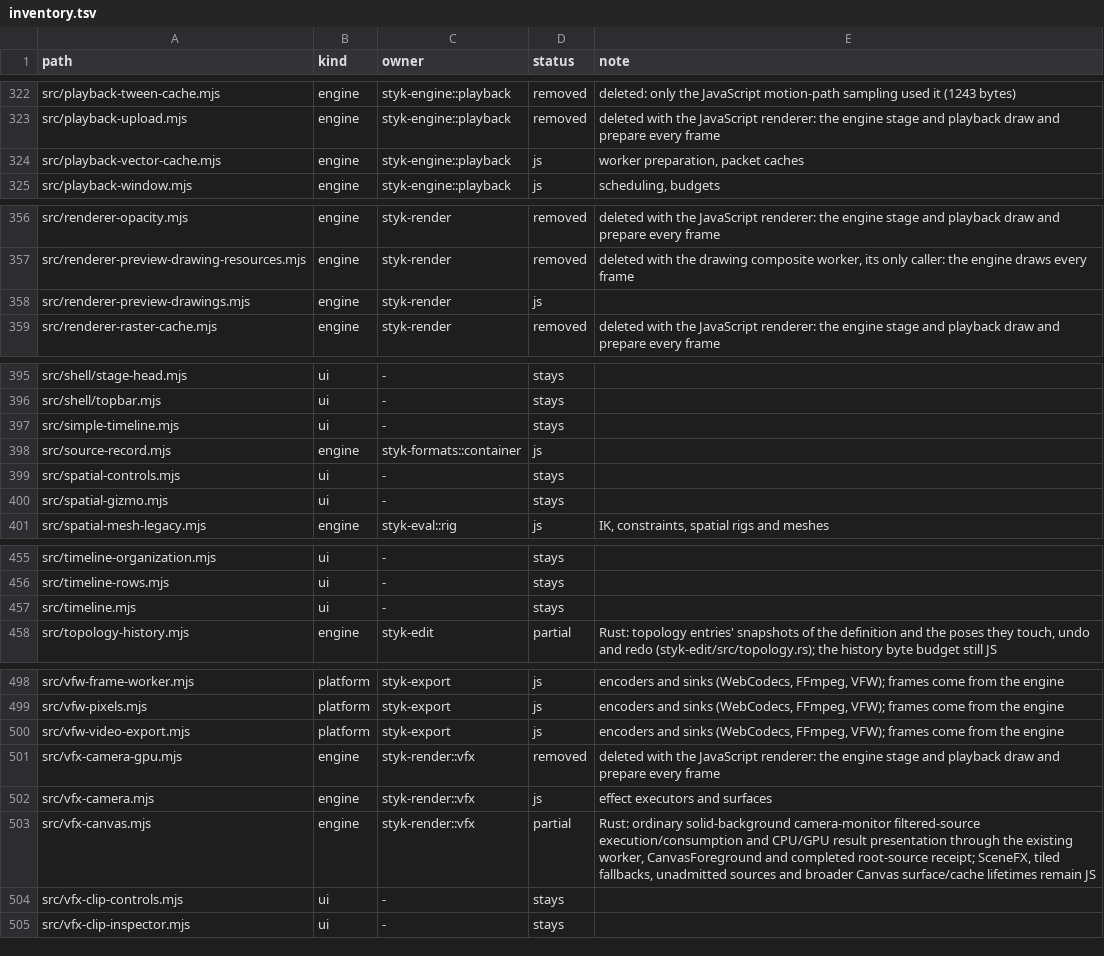
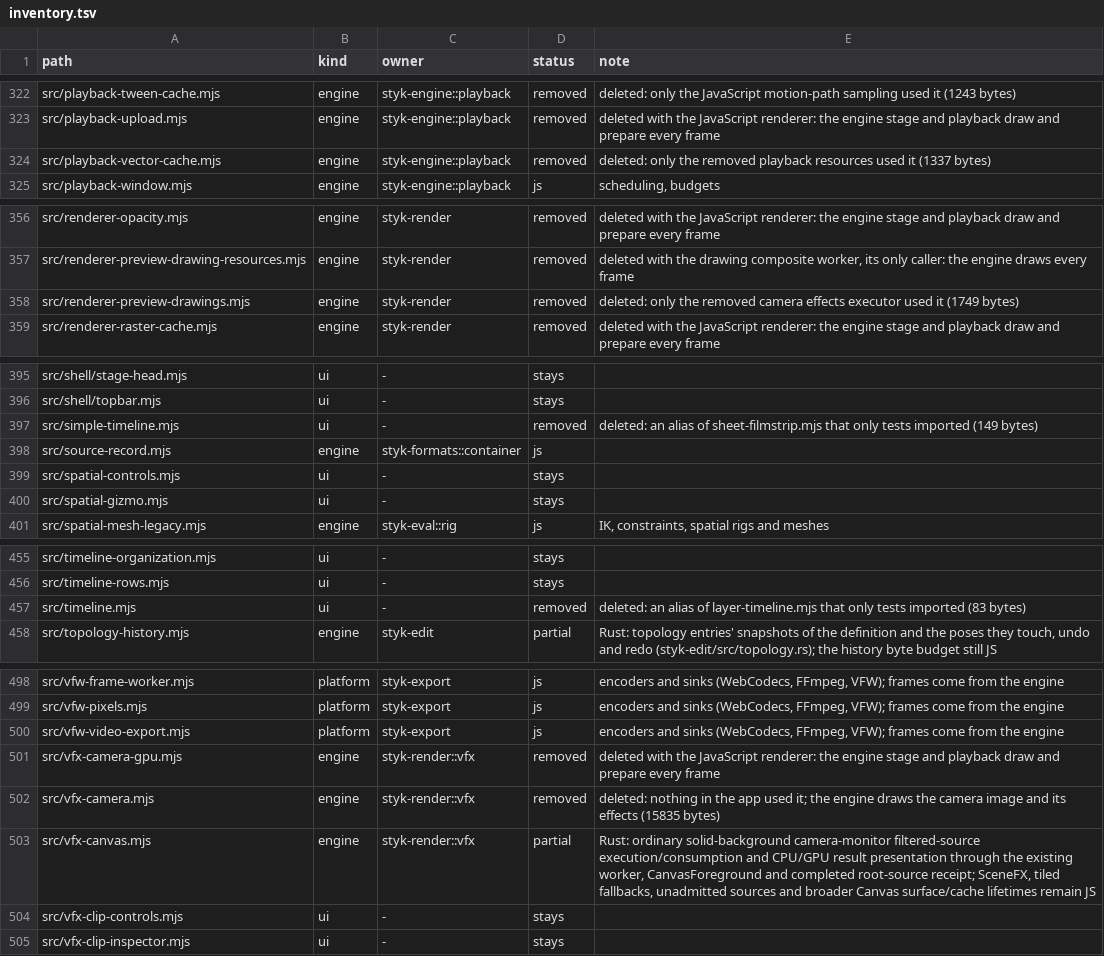
Before and after one commit to Belligerently/StykAnimate-App, a TSV file: engine/inventory.tsv, drawn as a sheet; only a part is shown, gaps mark what is left out; the diff covers the shown part only.

```diff
--- a/engine/inventory.tsv
+++ b/engine/inventory.tsv
@@ -323,3 +323,3 @@ src/playback-tween-cache.mjs	engine	styk-engine::playback	removed	deleted: only
 src/playback-upload.mjs	engine	styk-engine::playback	removed	deleted with the JavaScript renderer: the engine stage and playback draw and prepare every frame
-src/playback-vector-cache.mjs	engine	styk-engine::playback	js	worker preparation, packet caches
+src/playback-vector-cache.mjs	engine	styk-engine::playback	removed	deleted: only the removed playback resources used it (1337 bytes)
 src/playback-window.mjs	engine	styk-engine::playback	js	scheduling, budgets
@@ -357,3 +357,3 @@ src/renderer-opacity.mjs	engine	styk-render	removed	deleted with the JavaScript
 src/renderer-preview-drawing-resources.mjs	engine	styk-render	removed	deleted with the drawing composite worker, its only caller: the engine draws every frame
-src/renderer-preview-drawings.mjs	engine	styk-render	js	
+src/renderer-preview-drawings.mjs	engine	styk-render	removed	deleted: only the removed camera effects executor used it (1749 bytes)
 src/renderer-raster-cache.mjs	engine	styk-render	removed	deleted with the JavaScript renderer: the engine stage and playback draw and prepare every frame
@@ -396,3 +396,3 @@ src/shell/stage-head.mjs	ui	-	stays
 src/shell/topbar.mjs	ui	-	stays	
-src/simple-timeline.mjs	ui	-	stays	
+src/simple-timeline.mjs	ui	-	removed	deleted: an alias of sheet-filmstrip.mjs that only tests imported (149 bytes)
 src/source-record.mjs	engine	styk-formats::container	js	
@@ -456,3 +456,3 @@ src/timeline-organization.mjs	ui	-	stays
 src/timeline-rows.mjs	ui	-	stays	
-src/timeline.mjs	ui	-	stays	
+src/timeline.mjs	ui	-	removed	deleted: an alias of layer-timeline.mjs that only tests imported (83 bytes)
 src/topology-history.mjs	engine	styk-edit	partial	Rust: topology entries' snapshots of the definition and the poses they touch, undo and redo (styk-edit/src/topology.rs); the history byte budget still JS
@@ -501,3 +501,3 @@ src/vfw-video-export.mjs	platform	styk-export	js	encoders and sinks (WebCodecs,
 src/vfx-camera-gpu.mjs	engine	styk-render::vfx	removed	deleted with the JavaScript renderer: the engine stage and playback draw and prepare every frame
-src/vfx-camera.mjs	engine	styk-render::vfx	js	effect executors and surfaces
+src/vfx-camera.mjs	engine	styk-render::vfx	removed	deleted: nothing in the app used it; the engine draws the camera image and its effects (15835 bytes)
 src/vfx-canvas.mjs	engine	styk-render::vfx	partial	Rust: ordinary solid-background camera-monitor filtered-source execution/consumption and CPU/GPU result presentation through the existing worker, CanvasForeground and completed root-source receipt; SceneFX, tiled fallbacks, unadmitted sources and broader Canvas surface/cache lifetimes remain JS
```
Also changed, not shown: 22 edited cells elsewhere in this file, 46 other files.
